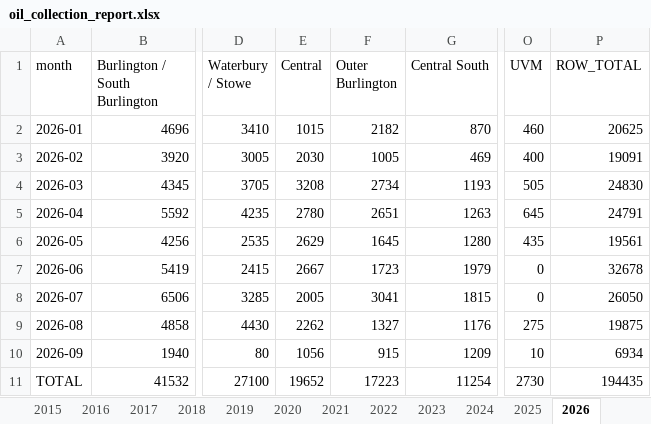
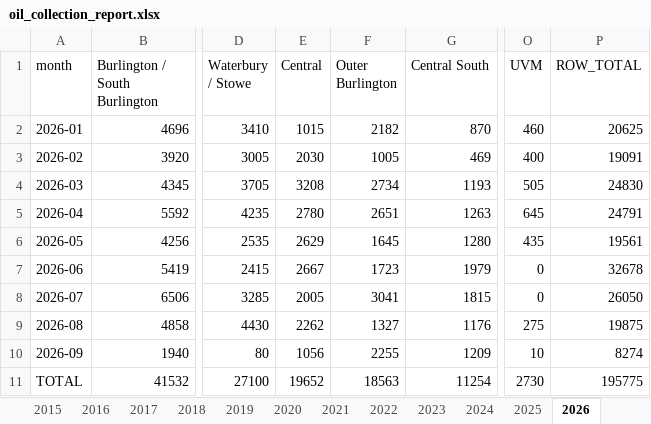
Before and after one commit to burnssargent-eng/blackbear_dashboard, an Excel workbook: oil_collection_report.xlsx, sheet 2026, drawn as a sheet; only a part is shown, gaps mark what is left out; values as stored, in another font and other column widths than the file's, no borders; the diff names each change by its address in the sheet, - before the commit and + after, or states it on an @@ line.

```diff
--- a/oil_collection_report.xlsx (sheet 2026)
+++ b/oil_collection_report.xlsx (sheet 2026)
-F10 (Outer Burlington): 915
+F10 (Outer Burlington): 2255
-P10 (ROW_TOTAL): 6934
+P10 (ROW_TOTAL): 8274
-F11 (Outer Burlington): 17223
+F11 (Outer Burlington): 18563
-P11 (ROW_TOTAL): 194435
+P11 (ROW_TOTAL): 195775
```
Also changed, not shown: sheet Monthly by Town, sheet Yearly by Town, sheet Yearly by Region, sheet Yearly by County, sheet Outer Burlington, sheet Monthly by Region, 1 more sheet, 3 other files.
